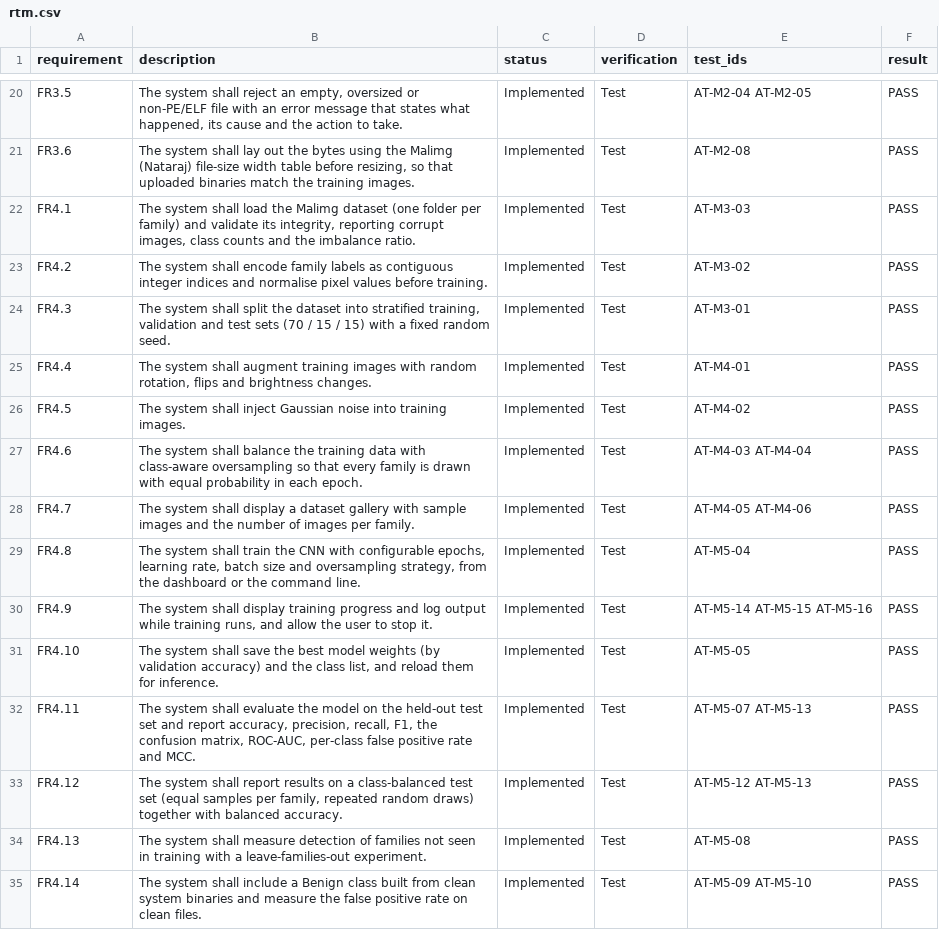
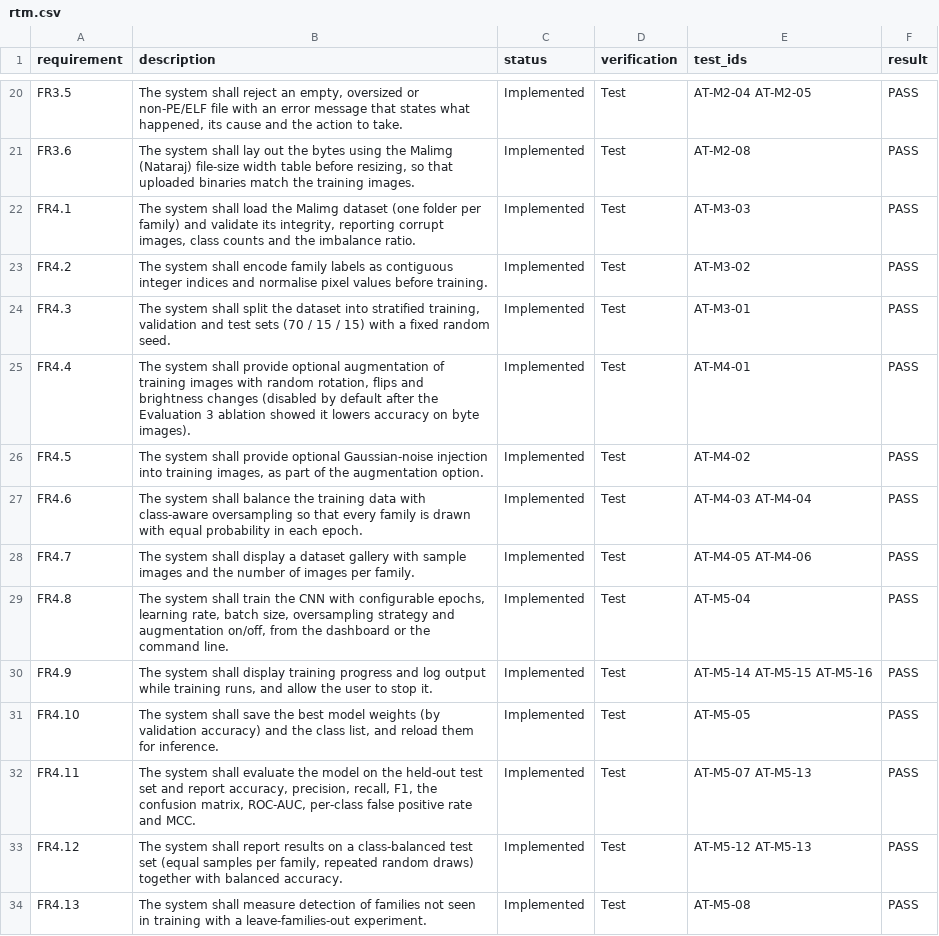
Before and after one commit to imanfatimadocx/MalTwin, a CSV file: docs/rtm.csv, drawn as a sheet; only a part is shown, gaps mark what is left out; the shorter side is filled out with more unchanged rows.

```diff
--- a/docs/rtm.csv
+++ b/docs/rtm.csv
@@ -24,7 +24,7 @@ FR4.2,The system shall encode family labels as contiguous integer indices and no
 FR4.3,"The system shall split the dataset into stratified training, validation and test sets (70 / 15 / 15) with a fixed random seed.",Implemented,Test,AT-M3-01,PASS
-FR4.4,"The system shall augment training images with random rotation, flips and brightness changes.",Implemented,Test,AT-M4-01,PASS
-FR4.5,The system shall inject Gaussian noise into training images.,Implemented,Test,AT-M4-02,PASS
+FR4.4,"The system shall provide optional augmentation of training images with random rotation, flips and brightness changes (disabled by default after the Evaluation 3 ablation showed it lowers accuracy on byte images).",Implemented,Test,AT-M4-01,PASS
+FR4.5,"The system shall provide optional Gaussian-noise injection into training images, as part of the augmentation option.",Implemented,Test,AT-M4-02,PASS
 FR4.6,The system shall balance the training data with class-aware oversampling so that every family is drawn with equal probability in each epoch.,Implemented,Test,AT-M4-03 AT-M4-04,PASS
 FR4.7,The system shall display a dataset gallery with sample images and the number of images per family.,Implemented,Test,AT-M4-05 AT-M4-06,PASS
-FR4.8,"The system shall train the CNN with configurable epochs, learning rate, batch size and oversampling strategy, from the dashboard or the command line.",Implemented,Test,AT-M5-04,PASS
+FR4.8,"The system shall train the CNN with configurable epochs, learning rate, batch size, oversampling strategy and augmentation on/off, from the dashboard or the command line.",Implemented,Test,AT-M5-04,PASS
 FR4.9,"The system shall display training progress and log output while training runs, and allow the user to stop it.",Implemented,Test,AT-M5-14 AT-M5-15 AT-M5-16,PASS
```
Also changed, not shown: 7 other files.
